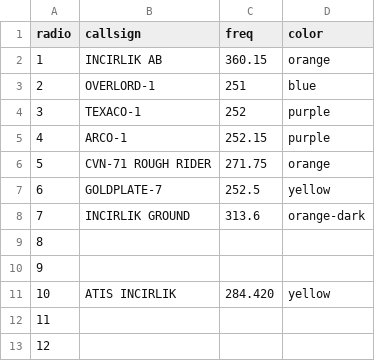
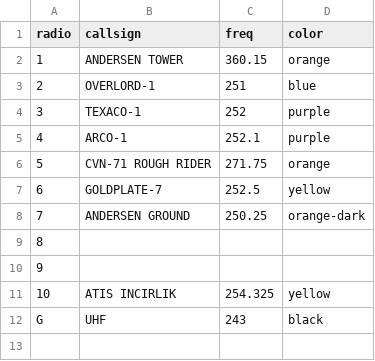
Before and after one commit to Cocktail-DCS/bandits_kneeboard, a CSV file: conf/radio_comms.csv, drawn as a sheet; removed rows and columns are numbered as before the commit, all else as after; the diff names each change by its address in the sheet, - before the commit and + after, or states it on an @@ line.

```diff
--- a/conf/radio_comms.csv
+++ b/conf/radio_comms.csv
-B2 (callsign): INCIRLIK AB
+B2 (callsign): ANDERSEN TOWER
-C5 (freq): 252.15
+C5 (freq): 252.1
-row 8: 7 | INCIRLIK GROUND | 313.6 | orange-dark
+row 8: 7 | ANDERSEN GROUND | 250.25 | orange-dark
-C11 (freq): 284.420
+C11 (freq): 254.325
@@ column A (radio) renumbered in row 12 @@
-B12 (callsign): (empty)
+B12 (callsign): UHF
-C12 (freq): (empty)
+C12 (freq): 243
-D12 (color): (empty)
+D12 (color): black
-row 13: 12
```
Also changed, not shown: conf/armamento.csv, conf/packages.csv, 52 other files.
